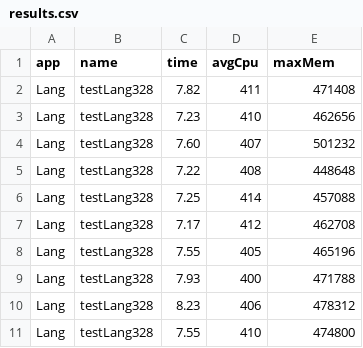
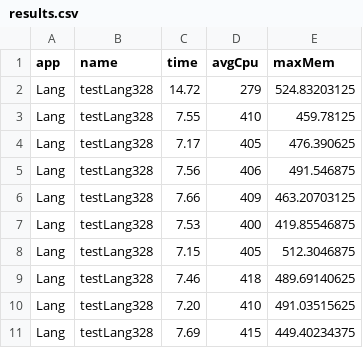
Before and after one commit to e2e-tests-dataset/comparative-experiment, a CSV file: DEFECTS4J/results/Lang/LocaleUtilsTest/testLang328/results.csv, drawn as a sheet.

```diff
--- a/DEFECTS4J/results/Lang/LocaleUtilsTest/testLang328/results.csv
+++ b/DEFECTS4J/results/Lang/LocaleUtilsTest/testLang328/results.csv
@@ -1,11 +1,11 @@
 app,name,time,avgCpu,maxMem
-Lang,testLang328,7.82,411,471408
-Lang,testLang328,7.23,410,462656
-Lang,testLang328,7.60,407,501232
-Lang,testLang328,7.22,408,448648
-Lang,testLang328,7.25,414,457088
-Lang,testLang328,7.17,412,462708
-Lang,testLang328,7.55,405,465196
-Lang,testLang328,7.93,400,471788
-Lang,testLang328,8.23,406,478312
-Lang,testLang328,7.55,410,474800
+Lang,testLang328,14.72,279,524.83203125
+Lang,testLang328,7.55,410,459.78125
+Lang,testLang328,7.17,405,476.390625
+Lang,testLang328,7.56,406,491.546875
+Lang,testLang328,7.66,409,463.20703125
+Lang,testLang328,7.53,400,419.85546875
+Lang,testLang328,7.15,405,512.3046875
+Lang,testLang328,7.46,418,489.69140625
+Lang,testLang328,7.20,410,491.03515625
+Lang,testLang328,7.69,415,449.40234375
```
Also changed, not shown: DEFECTS4J/results/Chart/IntervalMarkerTests/testSerialization/results.csv, DEFECTS4J/results/Closure/CallGraphTest/testGetFunctionForAstNode/results.csv, 55 other files.
